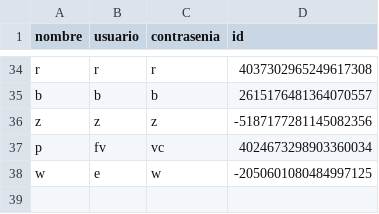
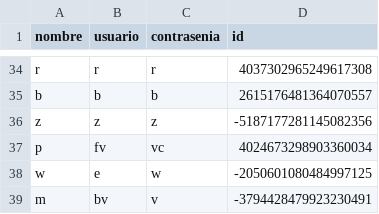
Before and after one commit to joseluis031/patrones_estructurales, a CSV file: clientes.csv, drawn as a sheet; only a part is shown, gaps mark what is left out; the diff names each change by its address in the sheet, - before the commit and + after, or states it on an @@ line.

```diff
--- a/clientes.csv
+++ b/clientes.csv
+row 39: m | bv | v | -3794428479923230491
```
Also changed, not shown: pedidos_cliente.csv, 4 other files.
